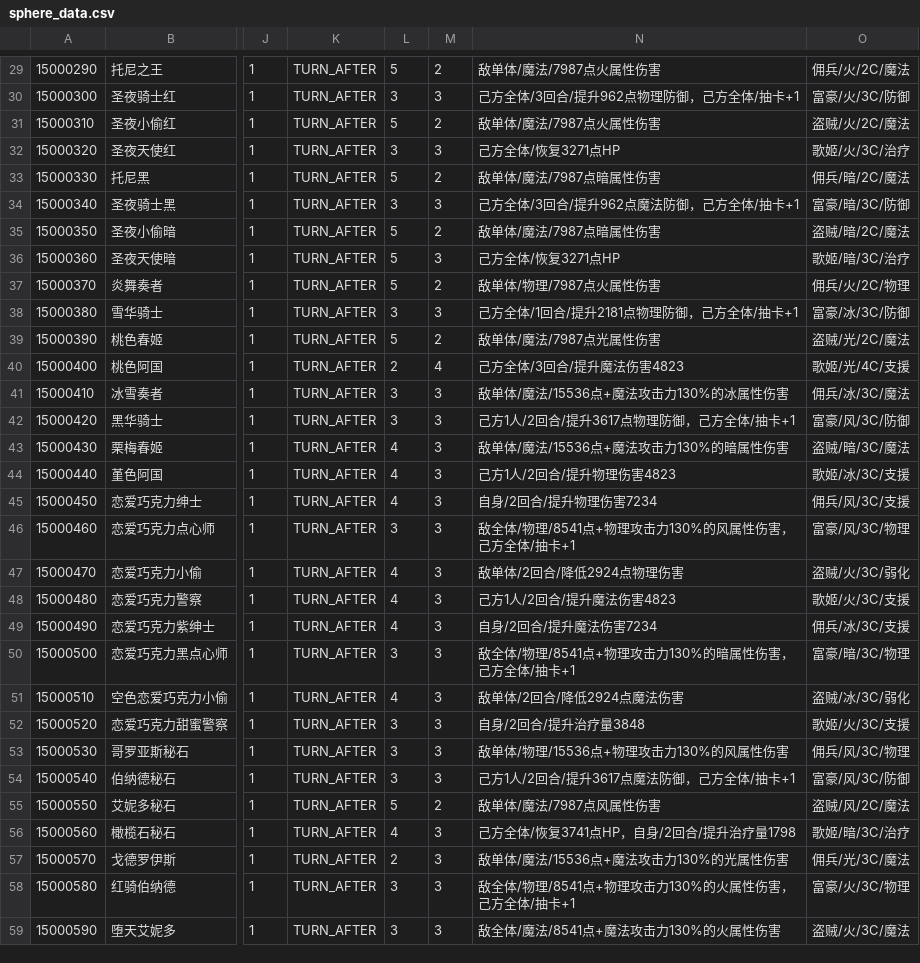
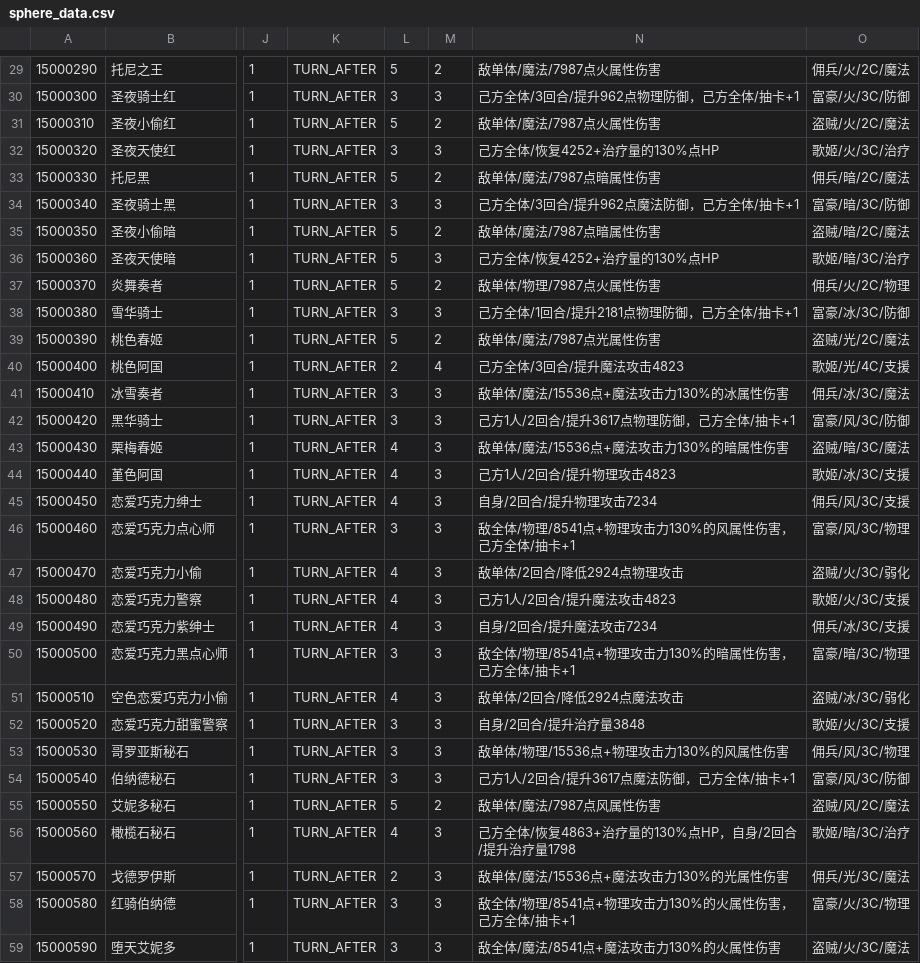
Before and after one commit to ShadowTomcat/MASimulator, a CSV file: src/resources/sphere_data.csv, drawn as a sheet; only a part is shown, gaps mark what is left out; the diff covers the shown part only; the diff names each change by its address in the sheet, - before the commit and + after, or states it on an @@ line.

```diff
--- a/src/resources/sphere_data.csv
+++ b/src/resources/sphere_data.csv
-N32: 己方全体/恢复3271点HP
+N32: 己方全体/恢复4252+治疗量的130%点HP
-N36: 己方全体/恢复3271点HP
+N36: 己方全体/恢复4252+治疗量的130%点HP
-N40: 己方全体/3回合/提升魔法伤害4823
+N40: 己方全体/3回合/提升魔法攻击4823
-N44: 己方1人/2回合/提升物理伤害4823
+N44: 己方1人/2回合/提升物理攻击4823
-N45: 自身/2回合/提升物理伤害7234
+N45: 自身/2回合/提升物理攻击7234
-N47: 敌单体/2回合/降低2924点物理伤害
+N47: 敌单体/2回合/降低2924点物理攻击
-N48: 己方1人/2回合/提升魔法伤害4823
+N48: 己方1人/2回合/提升魔法攻击4823
-N49: 自身/2回合/提升魔法伤害7234
+N49: 自身/2回合/提升魔法攻击7234
-N51: 敌单体/2回合/降低2924点魔法伤害
+N51: 敌单体/2回合/降低2924点魔法攻击
-N56: 己方全体/恢复3741点HP，自身/2回合/提升治疗量1798
+N56: 己方全体/恢复4863+治疗量的130%点HP，自身/2回合/提升治疗量1798
```
Also changed, not shown: 4 added rows and 21 edited cells elsewhere in this file, 30 other files.
